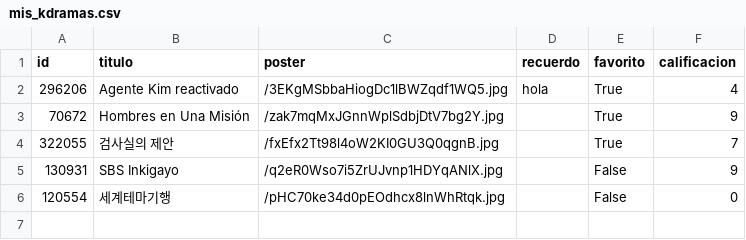
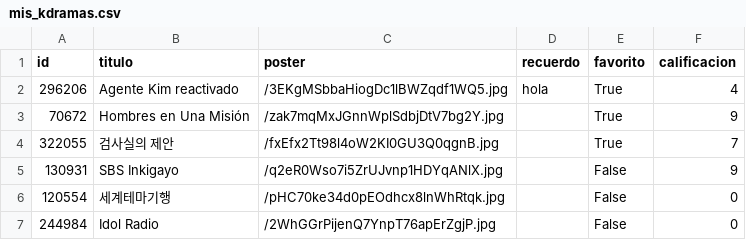
Before and after one commit to AxeNzo12/JulyVerse, a CSV file: mis_kdramas.csv, drawn as a sheet; the diff names each change by its address in the sheet, - before the commit and + after, or states it on an @@ line.

```diff
--- a/mis_kdramas.csv
+++ b/mis_kdramas.csv
+row 7: 244984 | Idol Radio | /2WhGGrPijenQ7YnpT76apErZgjP.jpg |  | False | 0
```
Also changed, not shown: 7 other files.
